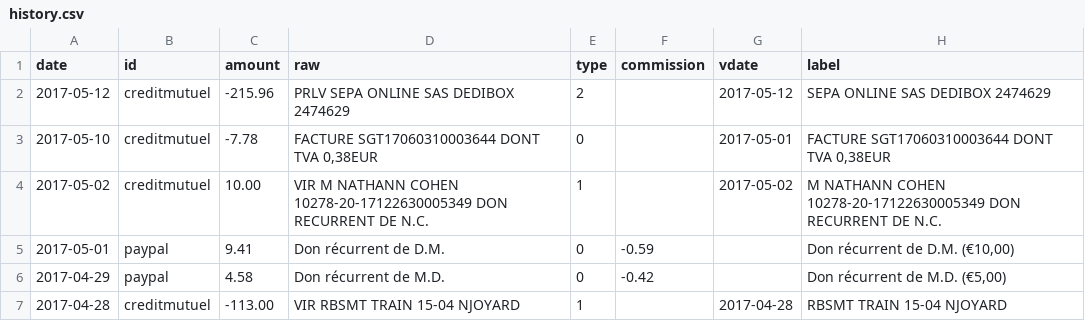
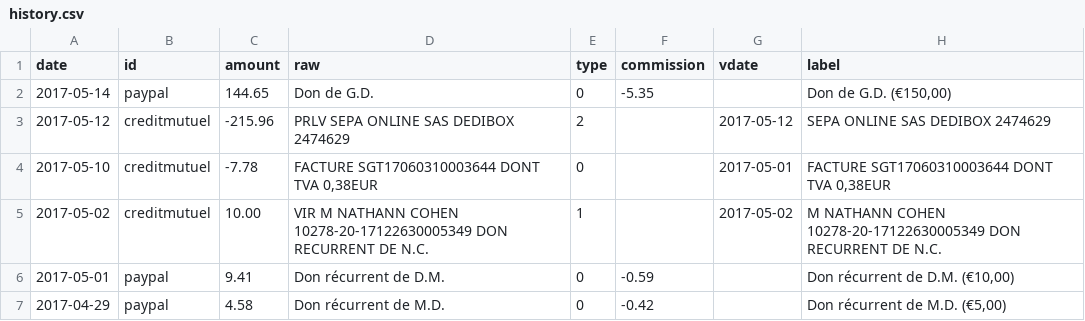
Before and after one commit to regardscitoyens/banque, a CSV file: data/history.csv, drawn as a sheet; only a part is shown; the shorter side is filled out with more unchanged rows.

```diff
--- a/data/history.csv
+++ b/data/history.csv
@@ -1,2 +1,3 @@
 date,id,amount,raw,type,commission,vdate,label
+2017-05-14,paypal,144.65,Don de G.D.,0,-5.35,,"Don de G.D. (€150,00)"
 2017-05-12,creditmutuel,-215.96,PRLV SEPA ONLINE SAS DEDIBOX 2474629,2,,2017-05-12,SEPA ONLINE SAS DEDIBOX 2474629
```
Also changed, not shown: 1 other file.
